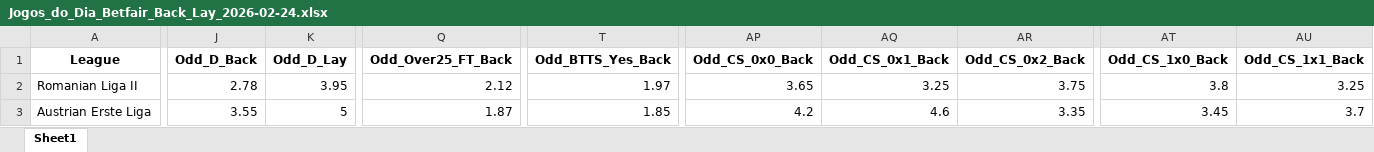
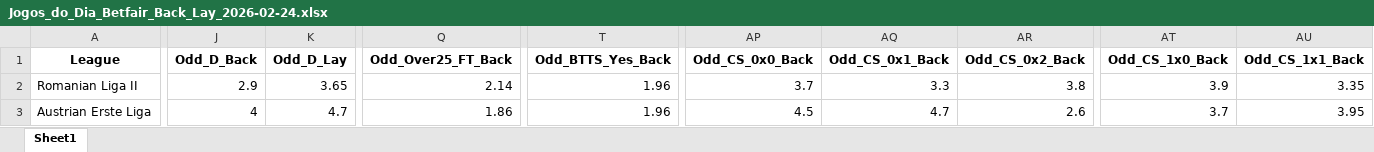
Before and after one commit to mtprado88/jogos_betfair, an Excel workbook: Jogos_do_Dia_Betfair_Back_Lay_2026-02-24.xlsx, sheet Sheet1, drawn as a sheet; only a part is shown, gaps mark what is left out; values as stored, in another font and other column widths than the file's, no borders; the diff covers the shown part only; the diff names each change by its address in the sheet, - before the commit and + after, or states it on an @@ line.

Commit message:
Atualizando o arquivo XLSX

```diff
--- a/Jogos_do_Dia_Betfair_Back_Lay_2026-02-24.xlsx (sheet Sheet1)
+++ b/Jogos_do_Dia_Betfair_Back_Lay_2026-02-24.xlsx (sheet Sheet1)
-J2 (Odd_D_Back): 2.78
+J2 (Odd_D_Back): 2.9
-K2 (Odd_D_Lay): 3.95
+K2 (Odd_D_Lay): 3.65
-Q2 (Odd_Over25_FT_Back): 2.12
+Q2 (Odd_Over25_FT_Back): 2.14
-T2 (Odd_BTTS_Yes_Back): 1.97
+T2 (Odd_BTTS_Yes_Back): 1.96
-AP2 (Odd_CS_0x0_Back): 3.65
+AP2 (Odd_CS_0x0_Back): 3.7
-AQ2 (Odd_CS_0x1_Back): 3.25
+AQ2 (Odd_CS_0x1_Back): 3.3
-AR2 (Odd_CS_0x2_Back): 3.75
+AR2 (Odd_CS_0x2_Back): 3.8
-AT2 (Odd_CS_1x0_Back): 3.8
+AT2 (Odd_CS_1x0_Back): 3.9
-AU2 (Odd_CS_1x1_Back): 3.25
+AU2 (Odd_CS_1x1_Back): 3.35
-J3 (Odd_D_Back): 3.55
+J3 (Odd_D_Back): 4
-K3 (Odd_D_Lay): 5
+K3 (Odd_D_Lay): 4.7
-Q3 (Odd_Over25_FT_Back): 1.87
+Q3 (Odd_Over25_FT_Back): 1.86
-T3 (Odd_BTTS_Yes_Back): 1.85
+T3 (Odd_BTTS_Yes_Back): 1.96
-AP3 (Odd_CS_0x0_Back): 4.2
+AP3 (Odd_CS_0x0_Back): 4.5
-AQ3 (Odd_CS_0x1_Back): 4.6
+AQ3 (Odd_CS_0x1_Back): 4.7
-AR3 (Odd_CS_0x2_Back): 3.35
+AR3 (Odd_CS_0x2_Back): 2.6
-AT3 (Odd_CS_1x0_Back): 3.45
+AT3 (Odd_CS_1x0_Back): 3.7
-AU3 (Odd_CS_1x1_Back): 3.7
+AU3 (Odd_CS_1x1_Back): 3.95
```
Also changed, not shown: 12 added rows, 12 removed rows and 422 edited cells elsewhere in this sheet.
